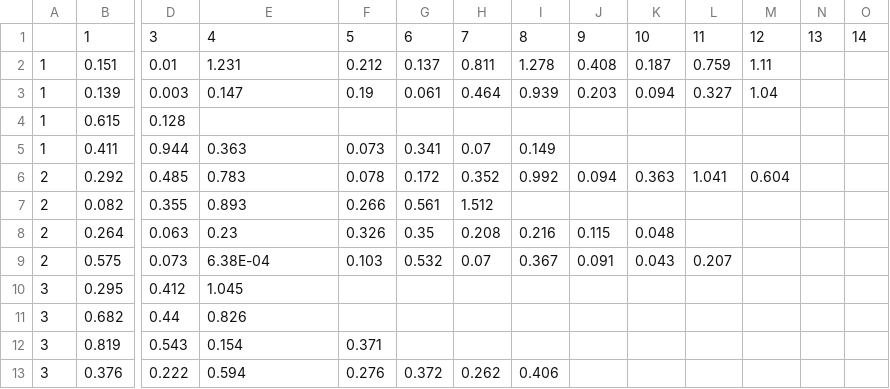
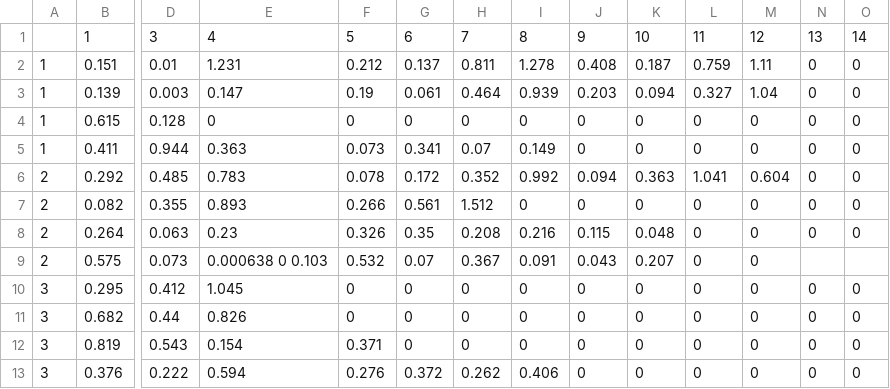
Before and after one commit to gioshub/files-for-plotly, a CSV file: fulldatatableA9.csv, drawn as a sheet; only a part is shown, gaps mark what is left out; the diff names each change by its address in the sheet, - before the commit and + after, or states it on an @@ line.

Commit message:
Update fulldatatableA9.csv

```diff
--- a/fulldatatableA9.csv
+++ b/fulldatatableA9.csv
-N2:N8: (empty)
+N2:N8: 0
-O2:O8: (empty)
+O2:O8: 0
-E4: (empty)
+E4: 0
-F4: (empty)
+F4: 0
-G4: (empty)
+G4: 0
-H4: (empty)
+H4: 0
-I4: (empty)
+I4: 0
-J4:J5: (empty)
+J4:J5: 0
-K4:K5: (empty)
+K4:K5: 0
-L4:L5: (empty)
+L4:L5: 0
-M4:M5: (empty)
+M4:M5: 0
-I7: (empty)
+I7: 0
-J7: (empty)
+J7: 0
-K7: (empty)
+K7: 0
-L7:L8: (empty)
+L7:L8: 0
-M7:M13: (empty)
+M7:M13: 0
-E9: 6.38E-04
+E9: 0.000638 0 0.103
-F9: 0.103
+F9: 0.532
-G9: 0.532
+G9: 0.07
-H9: 0.07
+H9: 0.367
-I9: 0.367
+I9: 0.091
-J9: 0.091
+J9: 0.043
-K9: 0.043
+K9: 0.207
-L9: 0.207
+L9: 0
-F10:F11: (empty)
+F10:F11: 0
-G10:G12: (empty)
+G10:G12: 0
-H10:H12: (empty)
+H10:H12: 0
-I10:I12: (empty)
+I10:I12: 0
-J10:J13: (empty)
+J10:J13: 0
-K10:K13: (empty)
+K10:K13: 0
-L10:L13: (empty)
+L10:L13: 0
-N10:N13: (empty)
+N10:N13: 0
-O10:O13: (empty)
+O10:O13: 0
```
